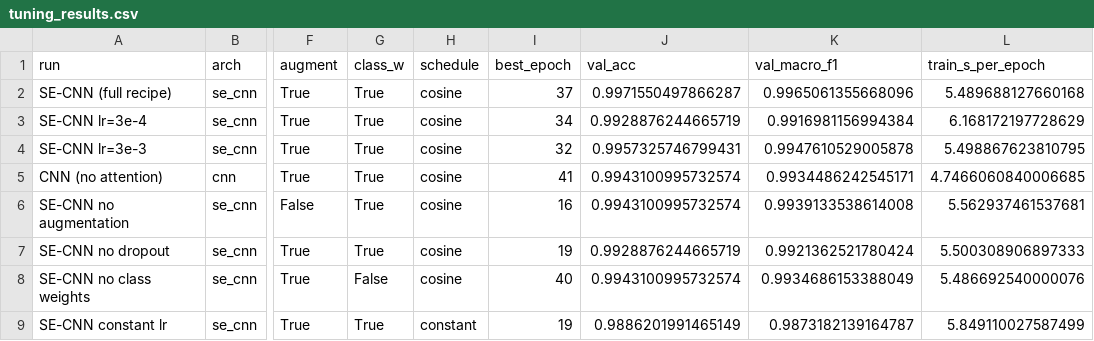
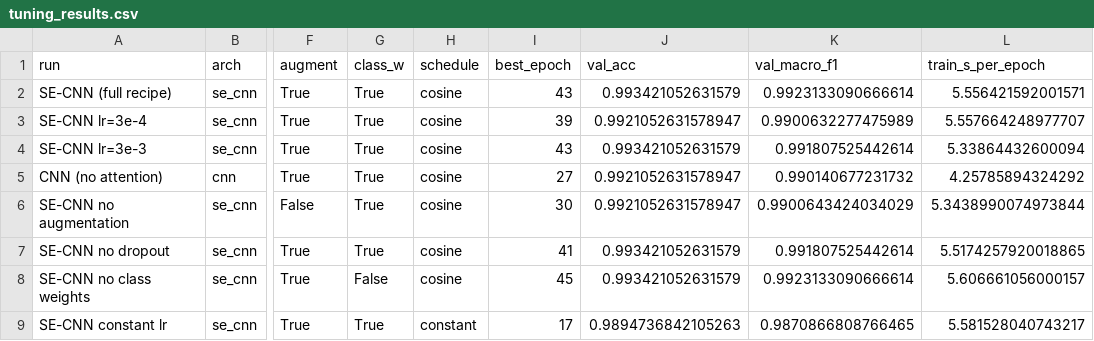
Before and after one commit to zichengs/COMP7015_AI_Group_Project5, a CSV file: outputs/tuning_results.csv, drawn as a sheet; only a part is shown, gaps mark what is left out; the diff covers the shown part only; the diff names each change by its address in the sheet, - before the commit and + after, or states it on an @@ line.

```diff
--- a/outputs/tuning_results.csv
+++ b/outputs/tuning_results.csv
-I2 (best_epoch): 37
+I2 (best_epoch): 43
-J2 (val_acc): 0.9971550497866287
+J2 (val_acc): 0.993421052631579
-K2 (val_macro_f1): 0.9965061355668096
+K2 (val_macro_f1): 0.9923133090666614
-L2 (train_s_per_epoch): 5.489688127660168
+L2 (train_s_per_epoch): 5.556421592001571
-I3 (best_epoch): 34
+I3 (best_epoch): 39
-J3 (val_acc): 0.9928876244665719
+J3 (val_acc): 0.9921052631578947
-K3 (val_macro_f1): 0.9916981156994384
+K3 (val_macro_f1): 0.9900632277475989
-L3 (train_s_per_epoch): 6.168172197728629
+L3 (train_s_per_epoch): 5.557664248977707
-I4 (best_epoch): 32
+I4 (best_epoch): 43
-J4 (val_acc): 0.9957325746799431
+J4 (val_acc): 0.993421052631579
-K4 (val_macro_f1): 0.9947610529005878
+K4 (val_macro_f1): 0.991807525442614
-L4 (train_s_per_epoch): 5.498867623810795
+L4 (train_s_per_epoch): 5.33864432600094
-I5 (best_epoch): 41
+I5 (best_epoch): 27
-J5:J6 (val_acc): 0.9943100995732574
+J5:J6 (val_acc): 0.9921052631578947
-K5 (val_macro_f1): 0.9934486242545171
+K5 (val_macro_f1): 0.990140677231732
-L5 (train_s_per_epoch): 4.7466060840006685
+L5 (train_s_per_epoch): 4.25785894324292
-I6 (best_epoch): 16
+I6 (best_epoch): 30
-K6 (val_macro_f1): 0.9939133538614008
+K6 (val_macro_f1): 0.9900643424034029
-L6 (train_s_per_epoch): 5.562937461537681
+L6 (train_s_per_epoch): 5.3438990074973844
-I7 (best_epoch): 19
+I7 (best_epoch): 41
-J7 (val_acc): 0.9928876244665719
+J7 (val_acc): 0.993421052631579
-K7 (val_macro_f1): 0.9921362521780424
+K7 (val_macro_f1): 0.991807525442614
-L7 (train_s_per_epoch): 5.500308906897333
+L7 (train_s_per_epoch): 5.5174257920018865
-I8 (best_epoch): 40
+I8 (best_epoch): 45
-J8 (val_acc): 0.9943100995732574
+J8 (val_acc): 0.993421052631579
-K8 (val_macro_f1): 0.9934686153388049
+K8 (val_macro_f1): 0.9923133090666614
-L8 (train_s_per_epoch): 5.486692540000076
+L8 (train_s_per_epoch): 5.606661056000157
-I9 (best_epoch): 19
+I9 (best_epoch): 17
-J9 (val_acc): 0.9886201991465149
+J9 (val_acc): 0.9894736842105263
-K9 (val_macro_f1): 0.9873182139164787
+K9 (val_macro_f1): 0.9870866808766465
-L9 (train_s_per_epoch): 5.849110027587499
+L9 (train_s_per_epoch): 5.581528040743217
```
Also changed, not shown: 30 edited cells elsewhere in this file, outputs/tuning_multi_seed.csv, 13 other files.
